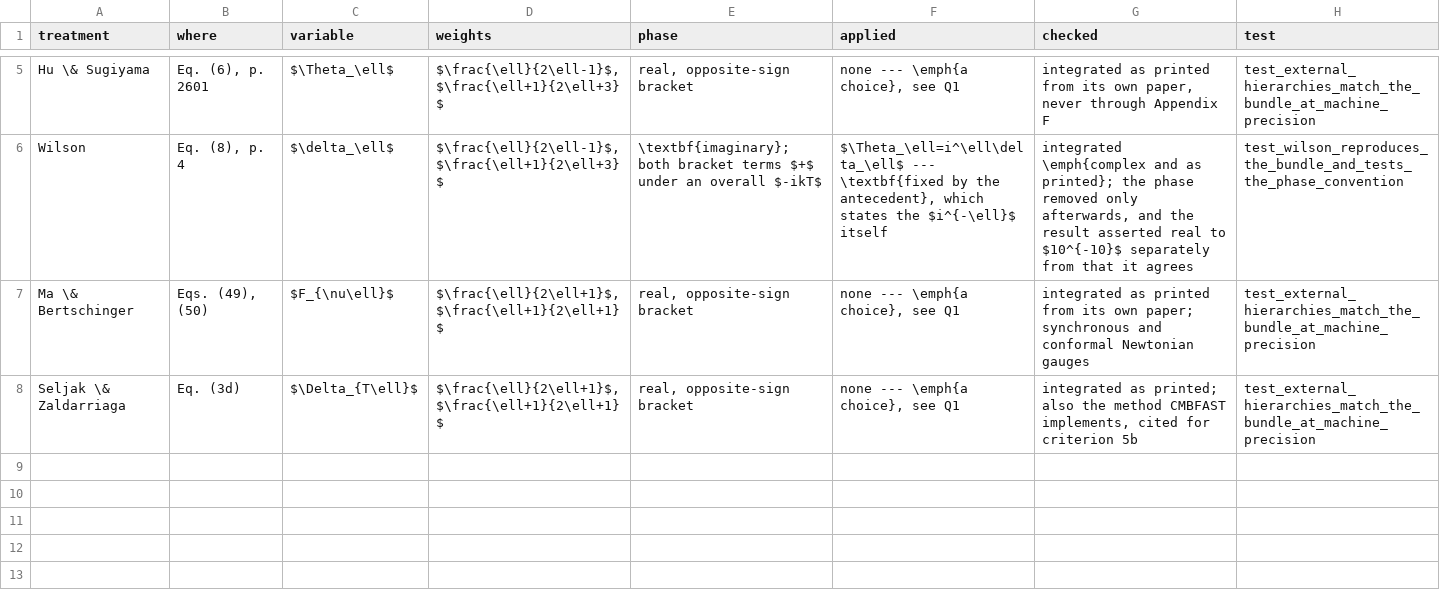
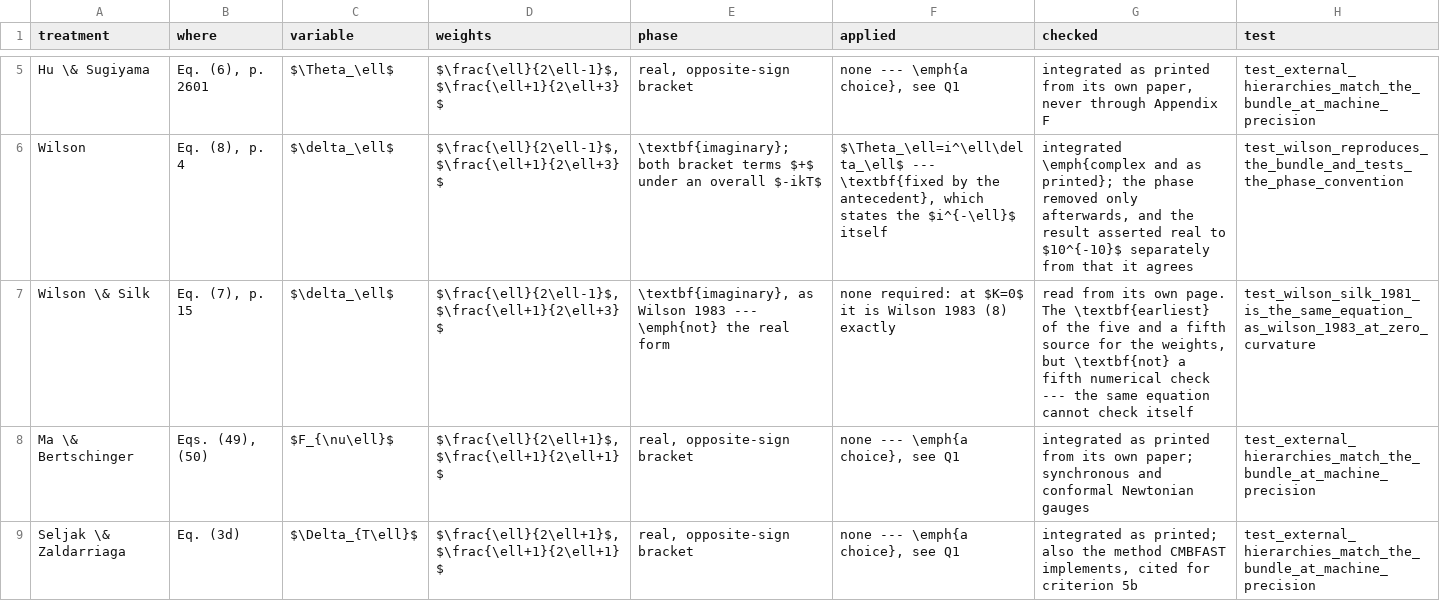
Before and after one commit to timgebbie/frame-covariant-cmb-reproducibility, a CSV file: tables/conventions-v1.0.0.csv, drawn as a sheet; only a part is shown, gaps mark what is left out.

```diff
--- a/tables/conventions-v1.0.0.csv
+++ b/tables/conventions-v1.0.0.csv
@@ -6,2 +6,3 @@ Hu \& Sugiyama,"Eq. (6), p. 2601",$\Theta_\ell$,"$\frac{\ell}{2\ell-1}$, $\frac{
 Wilson,"Eq. (8), p. 4",$\delta_\ell$,"$\frac{\ell}{2\ell-1}$, $\frac{\ell+1}{2\ell+3}$",\textbf{imaginary}; both bracket terms $+$ under an overall $-ikT$,"$\Theta_\ell=i^\ell\delta_\ell$ --- \textbf{fixed by the antecedent}, which states the $i^{-\ell}$ itself","integrated \emph{complex and as printed}; the phase removed only afterwards, and the result asserted real to $10^{-10}$ separately from that it agrees",test_wilson_reproduces_the_bundle_and_tests_the_phase_convention
+Wilson \& Silk,"Eq. (7), p. 15",$\delta_\ell$,"$\frac{\ell}{2\ell-1}$, $\frac{\ell+1}{2\ell+3}$","\textbf{imaginary}, as Wilson 1983 --- \emph{not} the real form",none required: at $K=0$ it is Wilson 1983 (8) exactly,"read from its own page. The \textbf{earliest} of the five and a fifth source for the weights, but \textbf{not} a fifth numerical check --- the same equation cannot check itself",test_wilson_silk_1981_is_the_same_equation_as_wilson_1983_at_zero_curvature
 Ma \& Bertschinger,"Eqs. (49), (50)",$F_{\nu\ell}$,"$\frac{\ell}{2\ell+1}$, $\frac{\ell+1}{2\ell+1}$","real, opposite-sign bracket","none --- \emph{a choice}, see Q1",integrated as printed from its own paper; synchronous and conformal Newtonian gauges,test_external_hierarchies_match_the_bundle_at_machine_precision
```
Also changed, not shown: outputs/f1-appendix-f-residuals.csv, tables/equations-v1.0.0.csv, 46 other files.
